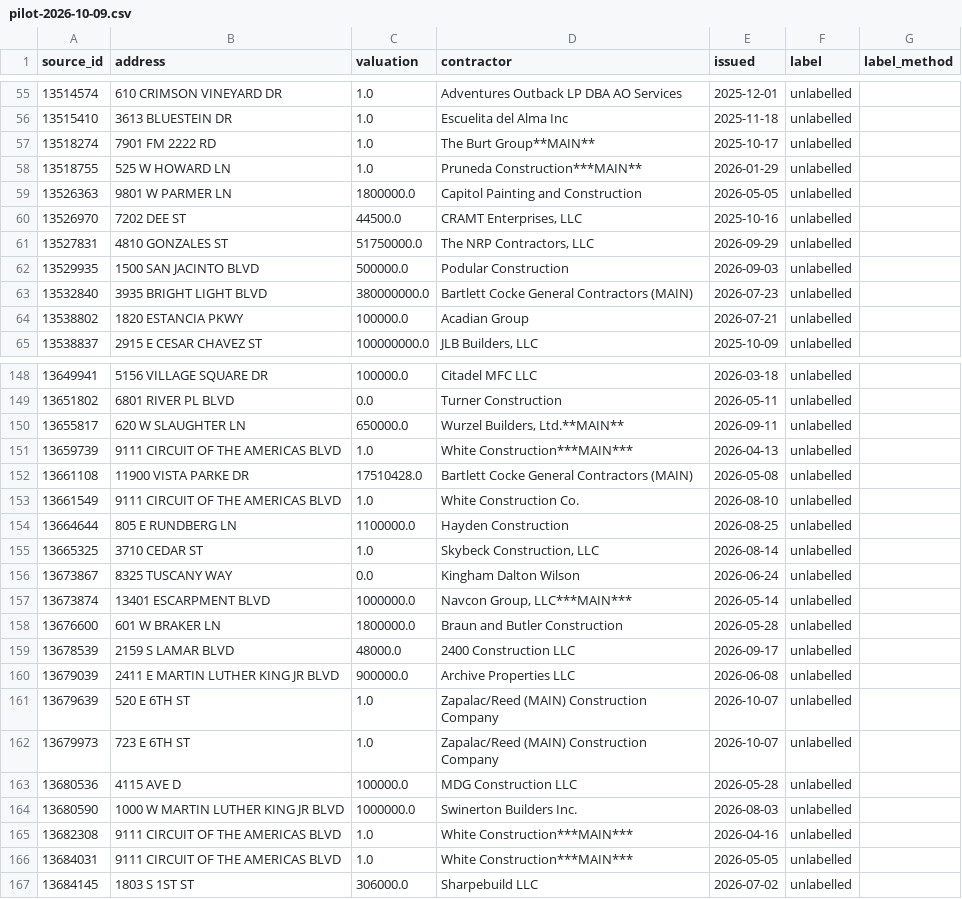
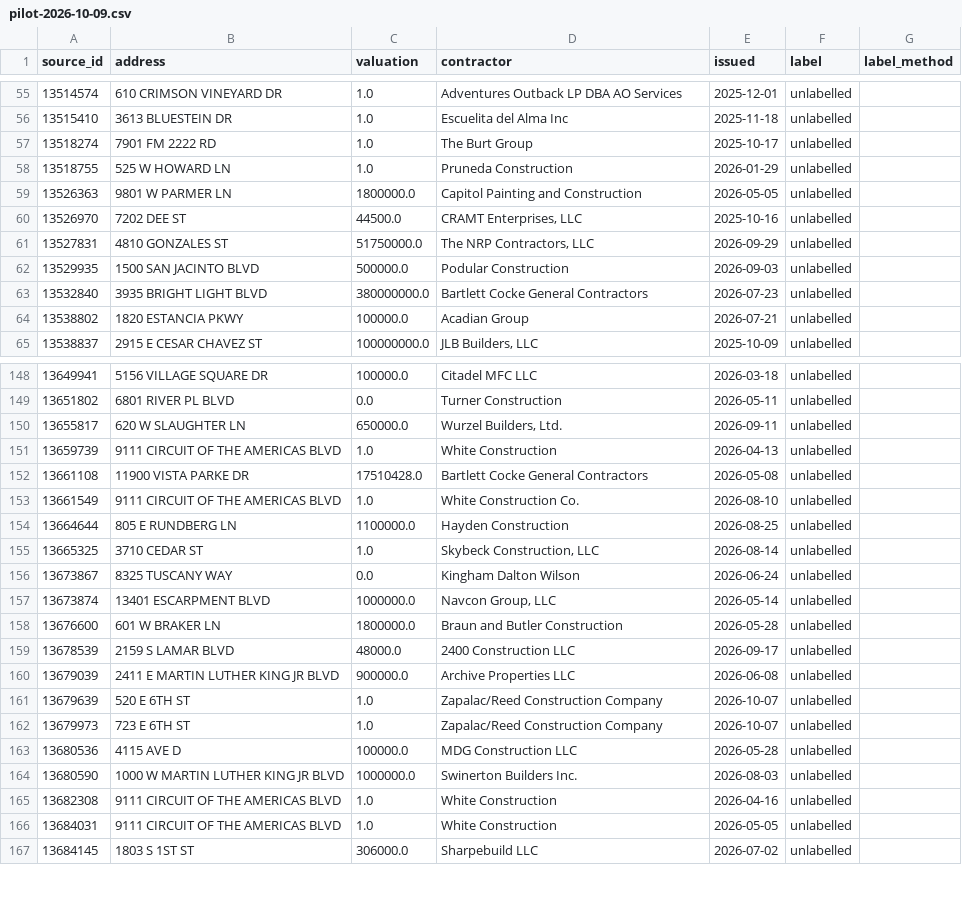
Before and after one commit to dsantoso-ibs/claude, a CSV file: pilot/reports/pilot-2026-10-09.csv, drawn as a sheet; only a part is shown, gaps mark what is left out; the diff covers the shown part only.

```diff
--- a/pilot/reports/pilot-2026-10-09.csv
+++ b/pilot/reports/pilot-2026-10-09.csv
@@ -56,4 +56,4 @@ source_id,address,valuation,contractor,issued,label,label_method
 13515410,3613 BLUESTEIN DR,1.0,Escuelita del Alma Inc,2025-11-18,unlabelled,
-13518274,7901 FM 2222 RD,1.0,The Burt Group**MAIN**,2025-10-17,unlabelled,
-13518755,525 W HOWARD LN,1.0,Pruneda Construction***MAIN**,2026-01-29,unlabelled,
+13518274,7901 FM 2222 RD,1.0,The Burt Group,2025-10-17,unlabelled,
+13518755,525 W HOWARD LN,1.0,Pruneda Construction,2026-01-29,unlabelled,
 13526363,9801 W PARMER LN,1800000.0,Capitol Painting and Construction,2026-05-05,unlabelled,
@@ -62,3 +62,3 @@ source_id,address,valuation,contractor,issued,label,label_method
 13529935,1500 SAN JACINTO BLVD,500000.0,Podular Construction,2026-09-03,unlabelled,
-13532840,3935 BRIGHT LIGHT BLVD,380000000.0,Bartlett Cocke General Contractors (MAIN),2026-07-23,unlabelled,
+13532840,3935 BRIGHT LIGHT BLVD,380000000.0,Bartlett Cocke General Contractors,2026-07-23,unlabelled,
 13538802,1820 ESTANCIA PKWY,100000.0,Acadian Group,2026-07-21,unlabelled,
@@ -149,5 +149,5 @@ source_id,address,valuation,contractor,issued,label,label_method
 13651802,6801 RIVER PL BLVD,0.0,Turner Construction,2026-05-11,unlabelled,
-13655817,620 W SLAUGHTER LN,650000.0,"Wurzel Builders, Ltd.**MAIN**",2026-09-11,unlabelled,
-13659739,9111 CIRCUIT OF THE AMERICAS BLVD,1.0,White Construction***MAIN***,2026-04-13,unlabelled,
-13661108,11900 VISTA PARKE DR,17510428.0,Bartlett Cocke General Contractors (MAIN),2026-05-08,unlabelled,
+13655817,620 W SLAUGHTER LN,650000.0,"Wurzel Builders, Ltd.",2026-09-11,unlabelled,
+13659739,9111 CIRCUIT OF THE AMERICAS BLVD,1.0,White Construction,2026-04-13,unlabelled,
+13661108,11900 VISTA PARKE DR,17510428.0,Bartlett Cocke General Contractors,2026-05-08,unlabelled,
 13661549,9111 CIRCUIT OF THE AMERICAS BLVD,1.0,White Construction Co.,2026-08-10,unlabelled,
@@ -156,3 +156,3 @@ source_id,address,valuation,contractor,issued,label,label_method
 13673867,8325 TUSCANY WAY,0.0,Kingham Dalton Wilson,2026-06-24,unlabelled,
-13673874,13401 ESCARPMENT BLVD,1000000.0,"Navcon Group, LLC***MAIN***",2026-05-14,unlabelled,
+13673874,13401 ESCARPMENT BLVD,1000000.0,"Navcon Group, LLC",2026-05-14,unlabelled,
 13676600,601 W BRAKER LN,1800000.0,Braun and Butler Construction,2026-05-28,unlabelled,
@@ -160,8 +160,8 @@ source_id,address,valuation,contractor,issued,label,label_method
 13679039,2411 E MARTIN LUTHER KING JR BLVD,900000.0,Archive Properties LLC,2026-06-08,unlabelled,
-13679639,520 E 6TH ST,1.0,Zapalac/Reed (MAIN) Construction Company,2026-10-07,unlabelled,
-13679973,723 E 6TH ST,1.0,Zapalac/Reed (MAIN) Construction Company,2026-10-07,unlabelled,
+13679639,520 E 6TH ST,1.0,Zapalac/Reed Construction Company,2026-10-07,unlabelled,
+13679973,723 E 6TH ST,1.0,Zapalac/Reed Construction Company,2026-10-07,unlabelled,
 13680536,4115 AVE D,100000.0,MDG Construction LLC,2026-05-28,unlabelled,
 13680590,1000 W MARTIN LUTHER KING JR BLVD,1000000.0,Swinerton Builders Inc.,2026-08-03,unlabelled,
-13682308,9111 CIRCUIT OF THE AMERICAS BLVD,1.0,White Construction***MAIN***,2026-04-16,unlabelled,
-13684031,9111 CIRCUIT OF THE AMERICAS BLVD,1.0,White Construction***MAIN***,2026-05-05,unlabelled,
+13682308,9111 CIRCUIT OF THE AMERICAS BLVD,1.0,White Construction,2026-04-16,unlabelled,
+13684031,9111 CIRCUIT OF THE AMERICAS BLVD,1.0,White Construction,2026-05-05,unlabelled,
 13684145,1803 S 1ST ST,306000.0,Sharpebuild LLC,2026-07-02,unlabelled,
```
Also changed, not shown: 56 edited cells elsewhere in this file, pilot/reports/manual-labels-austin.csv, pilot/reports/manual-labels-site-plans.csv, 27 other files.
